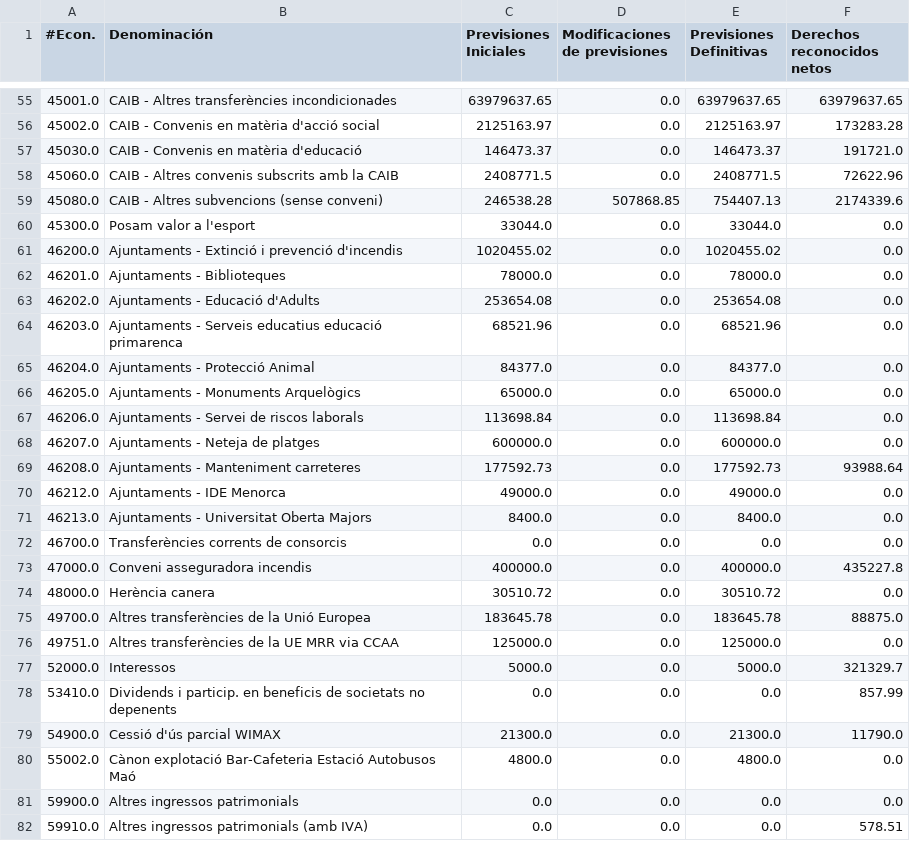
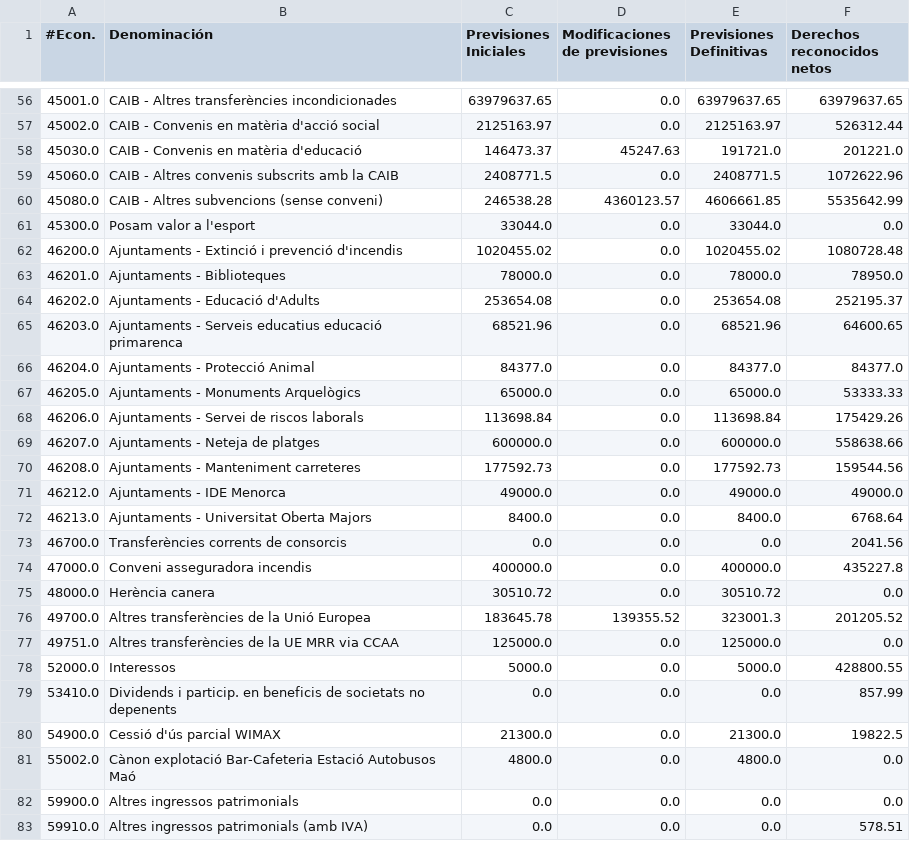
Before and after one commit to civio/presupuesto-menorca, a CSV file: data/ca/municipio/2023/ejecucion_ingresos.csv, drawn as a sheet; only a part is shown, gaps mark what is left out; the diff covers the shown part only.

```diff
--- a/data/ca/municipio/2023/ejecucion_ingresos.csv
+++ b/data/ca/municipio/2023/ejecucion_ingresos.csv
@@ -55,26 +56,26 @@
 45001.0,CAIB - Altres transferències incondicionades,63979637.65,0.0,63979637.65,63979637.65
-45002.0,CAIB - Convenis en matèria d'acció social,2125163.97,0.0,2125163.97,173283.28
-45030.0,CAIB - Convenis en matèria d'educació,146473.37,0.0,146473.37,191721.0
-45060.0,CAIB - Altres convenis subscrits amb la CAIB,2408771.5,0.0,2408771.5,72622.96
-45080.0,CAIB - Altres subvencions (sense conveni),246538.28,507868.85,754407.13,2174339.6
+45002.0,CAIB - Convenis en matèria d'acció social,2125163.97,0.0,2125163.97,526312.44
+45030.0,CAIB - Convenis en matèria d'educació,146473.37,45247.63,191721.0,201221.0
+45060.0,CAIB - Altres convenis subscrits amb la CAIB,2408771.5,0.0,2408771.5,1072622.96
+45080.0,CAIB - Altres subvencions (sense conveni),246538.28,4360123.57,4606661.85,5535642.99
 45300.0,Posam valor a l'esport,33044.0,0.0,33044.0,0.0
-46200.0,Ajuntaments - Extinció i prevenció d'incendis,1020455.02,0.0,1020455.02,0.0
-46201.0,Ajuntaments - Biblioteques,78000.0,0.0,78000.0,0.0
-46202.0,Ajuntaments - Educació d'Adults,253654.08,0.0,253654.08,0.0
-46203.0,Ajuntaments - Serveis educatius educació primarenca,68521.96,0.0,68521.96,0.0
-46204.0,Ajuntaments - Protecció Animal,84377.0,0.0,84377.0,0.0
-46205.0,Ajuntaments - Monuments Arquelògics,65000.0,0.0,65000.0,0.0
-46206.0,Ajuntaments - Servei de riscos laborals,113698.84,0.0,113698.84,0.0
-46207.0,Ajuntaments - Neteja de platges,600000.0,0.0,600000.0,0.0
-46208.0,Ajuntaments - Manteniment carreteres,177592.73,0.0,177592.73,93988.64
-46212.0,Ajuntaments - IDE Menorca,49000.0,0.0,49000.0,0.0
-46213.0,Ajuntaments - Universitat Oberta Majors,8400.0,0.0,8400.0,0.0
-46700.0,Transferències corrents de consorcis,0.0,0.0,0.0,0.0
+46200.0,Ajuntaments - Extinció i prevenció d'incendis,1020455.02,0.0,1020455.02,1080728.48
+46201.0,Ajuntaments - Biblioteques,78000.0,0.0,78000.0,78950.0
+46202.0,Ajuntaments - Educació d'Adults,253654.08,0.0,253654.08,252195.37
+46203.0,Ajuntaments - Serveis educatius educació primarenca,68521.96,0.0,68521.96,64600.65
+46204.0,Ajuntaments - Protecció Animal,84377.0,0.0,84377.0,84377.0
+46205.0,Ajuntaments - Monuments Arquelògics,65000.0,0.0,65000.0,53333.33
+46206.0,Ajuntaments - Servei de riscos laborals,113698.84,0.0,113698.84,175429.26
+46207.0,Ajuntaments - Neteja de platges,600000.0,0.0,600000.0,558638.66
+46208.0,Ajuntaments - Manteniment carreteres,177592.73,0.0,177592.73,159544.56
+46212.0,Ajuntaments - IDE Menorca,49000.0,0.0,49000.0,49000.0
+46213.0,Ajuntaments - Universitat Oberta Majors,8400.0,0.0,8400.0,6768.64
+46700.0,Transferències corrents de consorcis,0.0,0.0,0.0,2041.56
 47000.0,Conveni asseguradora incendis,400000.0,0.0,400000.0,435227.8
 48000.0,Herència canera,30510.72,0.0,30510.72,0.0
-49700.0,Altres transferències de la Unió Europea,183645.78,0.0,183645.78,88875.0
+49700.0,Altres transferències de la Unió Europea,183645.78,139355.52,323001.3,201205.52
 49751.0,Altres transferències de la UE MRR via CCAA,125000.0,0.0,125000.0,0.0
-52000.0,Interessos,5000.0,0.0,5000.0,321329.7
+52000.0,Interessos,5000.0,0.0,5000.0,428800.55
 53410.0,Dividends i particip. en beneficis de societats no depenents,0.0,0.0,0.0,857.99
-54900.0,Cessió d'ús parcial WIMAX,21300.0,0.0,21300.0,11790.0
+54900.0,Cessió d'ús parcial WIMAX,21300.0,0.0,21300.0,19822.5
 55002.0,Cànon explotació Bar-Cafeteria Estació Autobusos Maó,4800.0,0.0,4800.0,0.0
```
Also changed, not shown: 2 added rows and 57 edited cells elsewhere in this file, data/ca/municipio/2023/ejecucion_gastos.csv, data/ca/municipio/2023/gastos.csv, 7 other files.
